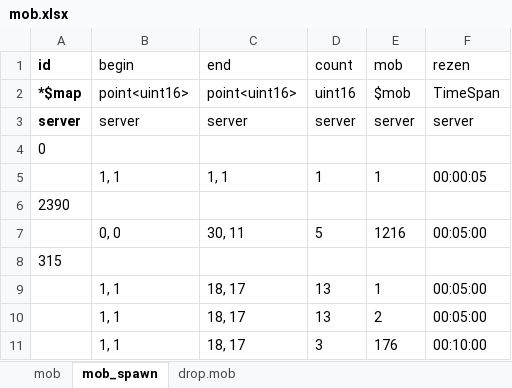
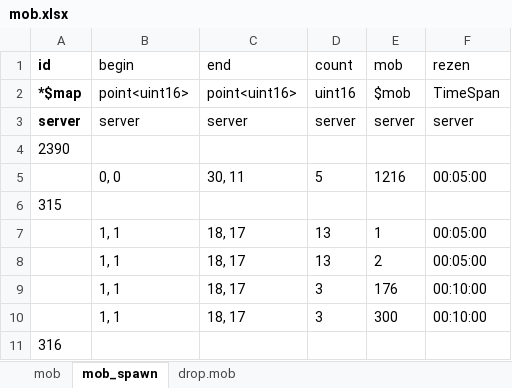
Before and after one commit to boyism80/fb, an Excel workbook: resources/table/mob.xlsx, sheet mob_spawn, drawn as a sheet; only a part is shown; the shorter side is filled out with more unchanged rows; values as stored, in another font and other column widths than the file's, no borders; the diff names each change by its address in the sheet, - before the commit and + after, or states it on an @@ line.

```diff
--- a/resources/table/mob.xlsx (sheet mob_spawn)
+++ b/resources/table/mob.xlsx (sheet mob_spawn)
-row 4: 0
-row 5:  | 1, 1 | 1, 1 | 1 | 1 | 00:00:05
```
Also changed, not shown: resources/table/enum.xlsx, 12 other files.
